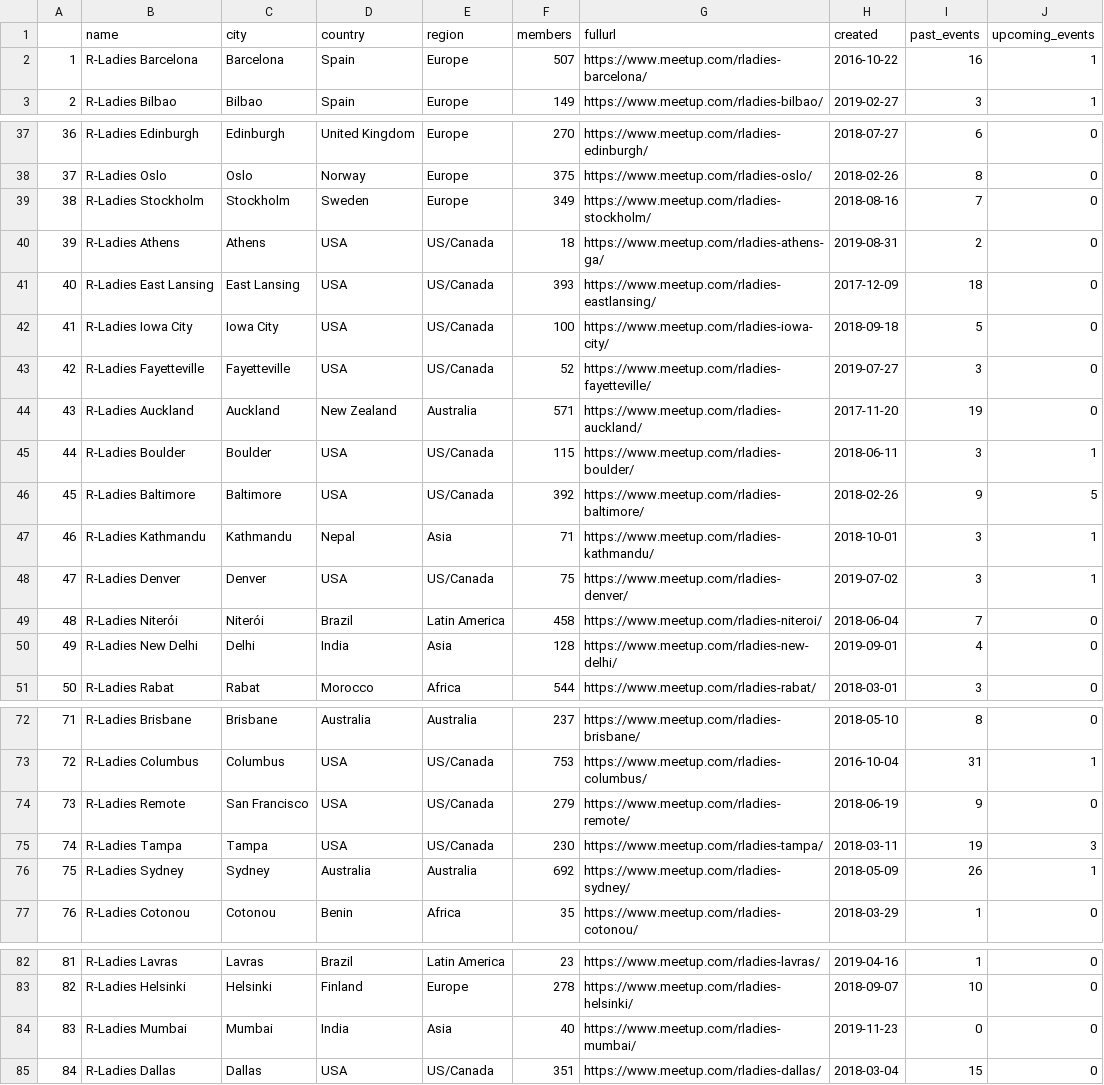
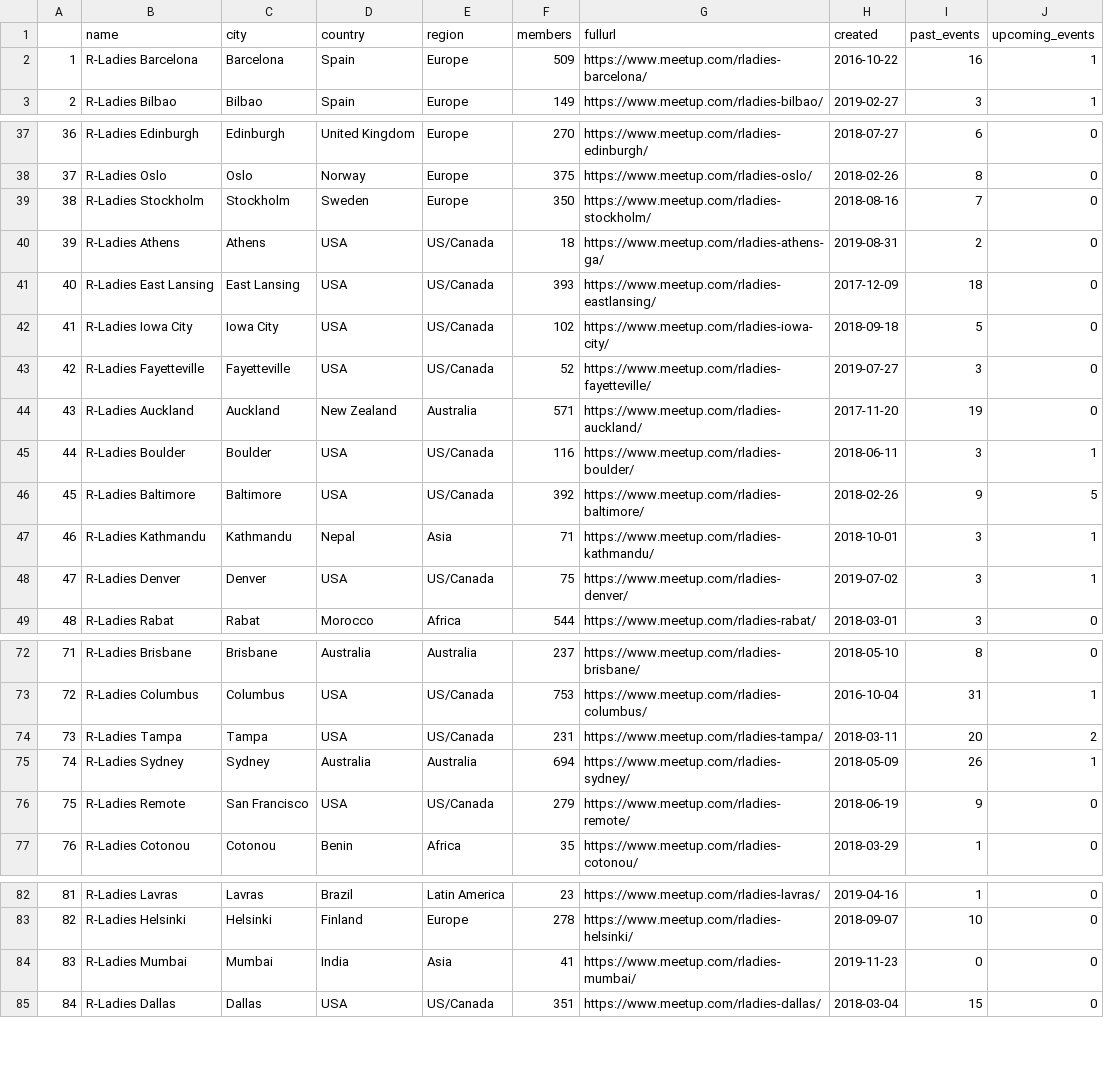
Before and after one commit to benubah/r-community-explorer, a CSV file: docs/data/rladies.csv, drawn as a sheet; only a part is shown, gaps mark what is left out; removed rows and columns are numbered as before the commit, all else as after; the diff covers the shown part only; the diff names each change by its address in the sheet, - before the commit and + after, or states it on an @@ line.

```diff
--- a/docs/data/rladies.csv
+++ b/docs/data/rladies.csv
-F2 (members): 507
+F2 (members): 509
@@ column A renumbered between rows 9 and 151 @@
-F39 (members): 349
+F39 (members): 350
-F42 (members): 100
+F42 (members): 102
-F45 (members): 115
+F45 (members): 116
-row 49: 48 | R-Ladies Niterói | Niterói | Brazil | Latin America | 458 | https://www.meetup.com/rladies-niteroi/ | 2018-06-04 | 7 | 0
@@ row 50 moved to row 60: 59 @@
+row 74: 73 | R-Ladies Tampa | Tampa | USA | US/Canada | 231 | https://www.meetup.com/rladies-tampa/ | 2018-03-11 | 20 | 2
+row 75: 74 | R-Ladies Sydney | Sydney | Australia | Australia | 694 | https://www.meetup.com/rladies-sydney/ | 2018-05-09 | 26 | 1
-row 75: 74 | R-Ladies Tampa | Tampa | USA | US/Canada | 230 | https://www.meetup.com/rladies-tampa/ | 2018-03-11 | 19 | 3
-row 76: 75 | R-Ladies Sydney | Sydney | Australia | Australia | 692 | https://www.meetup.com/rladies-sydney/ | 2018-05-09 | 26 | 1
-F84 (members): 40
+F84 (members): 41
```
Also changed, not shown: 2 added rows, 1 removed row, 6 moved rows and 30 edited cells elsewhere in this file, docs/data/rladies_hosts.csv, docs/data/rugs.csv, 5 other files.
